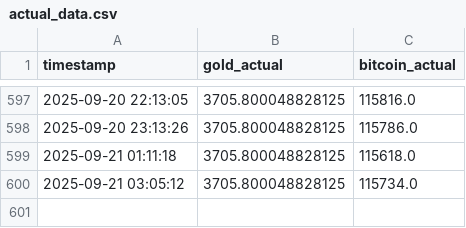
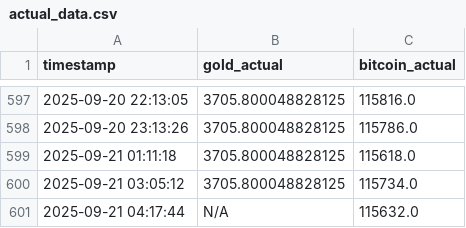
Before and after one commit to mehernsiri-cloud/gold-bitcoin-matrix, a CSV file: data/actual_data.csv, drawn as a sheet; only a part is shown, gaps mark what is left out.

```diff
--- a/data/actual_data.csv
+++ b/data/actual_data.csv
@@ -600 +600,2 @@ timestamp,gold_actual,bitcoin_actual
 2025-09-21 03:05:12,3705.800048828125,115734.0
+2025-09-21 04:17:44,N/A,115632.0
```
Also changed, not shown: data/ai_predictions_log.csv, data/predictions_log.csv.
